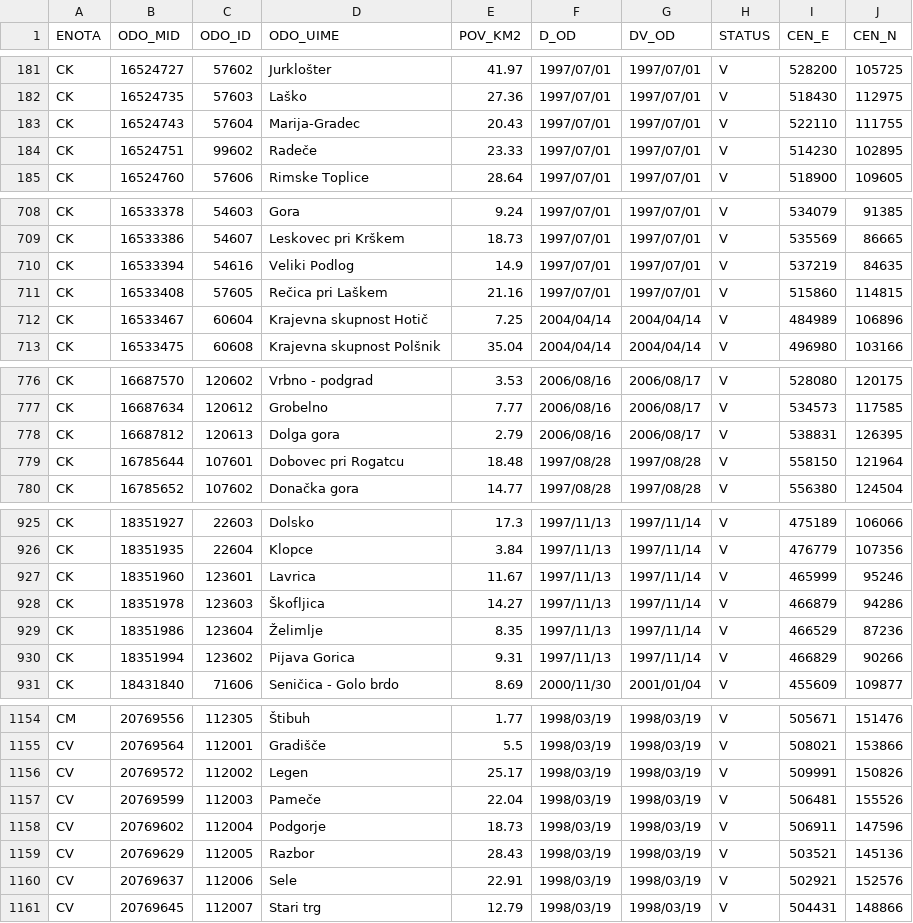
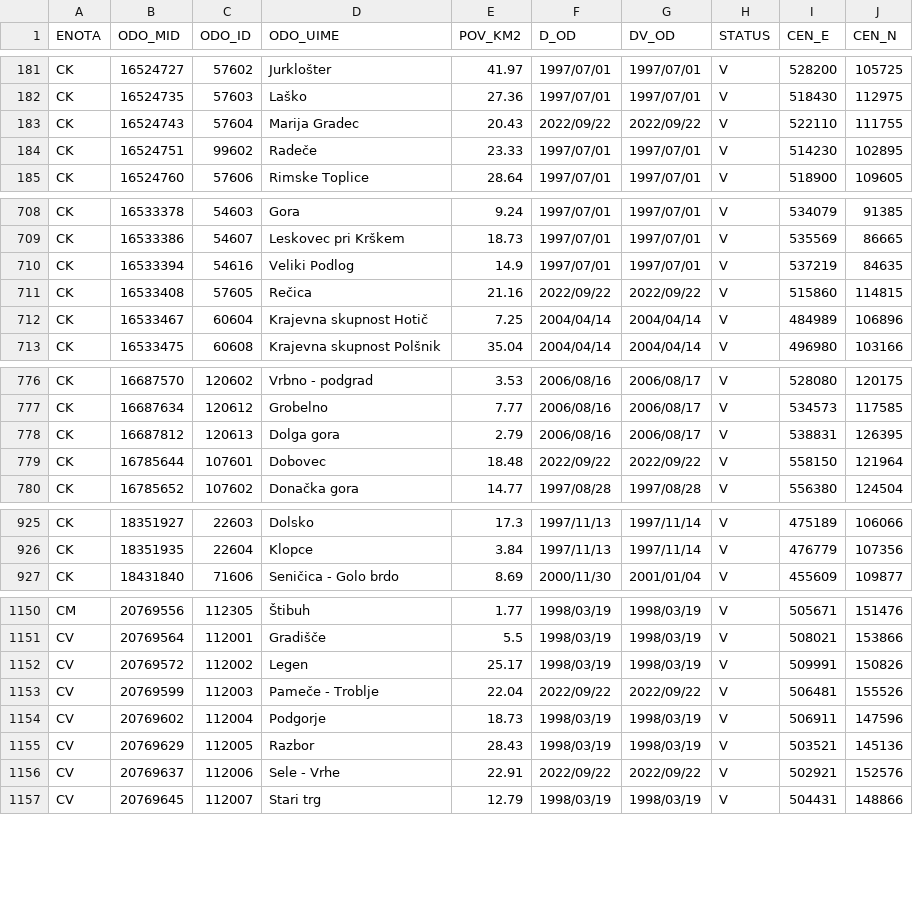
Before and after one commit to stefanb/gurs-rpe, a CSV file: data/ODO.csv, drawn as a sheet; only a part is shown, gaps mark what is left out; the diff covers the shown part only.

```diff
--- a/data/ODO.csv
+++ b/data/ODO.csv
@@ -182,3 +182,3 @@ CK,16524727,57602,Jurklošter,41.97,1997/07/01,1997/07/01,V,528200,105725
 CK,16524735,57603,Laško,27.36,1997/07/01,1997/07/01,V,518430,112975
-CK,16524743,57604,Marija-Gradec,20.43,1997/07/01,1997/07/01,V,522110,111755
+CK,16524743,57604,Marija Gradec,20.43,2022/09/22,2022/09/22,V,522110,111755
 CK,16524751,99602,Radeče,23.33,1997/07/01,1997/07/01,V,514230,102895
@@ -710,3 +710,3 @@ CK,16533386,54607,Leskovec pri Krškem,18.73,1997/07/01,1997/07/01,V,535569,8666
 CK,16533394,54616,Veliki Podlog,14.9,1997/07/01,1997/07/01,V,537219,84635
-CK,16533408,57605,Rečica pri Laškem,21.16,1997/07/01,1997/07/01,V,515860,114815
+CK,16533408,57605,Rečica,21.16,2022/09/22,2022/09/22,V,515860,114815
 CK,16533467,60604,Krajevna skupnost Hotič,7.25,2004/04/14,2004/04/14,V,484989,106896
@@ -778,3 +778,3 @@ CK,16687634,120612,Grobelno,7.77,2006/08/16,2006/08/17,V,534573,117585
 CK,16687812,120613,Dolga gora,2.79,2006/08/16,2006/08/17,V,538831,126395
-CK,16785644,107601,Dobovec pri Rogatcu,18.48,1997/08/28,1997/08/28,V,558150,121964
+CK,16785644,107601,Dobovec,18.48,2022/09/22,2022/09/22,V,558150,121964
 CK,16785652,107602,Donačka gora,14.77,1997/08/28,1997/08/28,V,556380,124504
@@ -926,6 +926,2 @@ CK,18351927,22603,Dolsko,17.3,1997/11/13,1997/11/14,V,475189,106066
 CK,18351935,22604,Klopce,3.84,1997/11/13,1997/11/14,V,476779,107356
-CK,18351960,123601,Lavrica,11.67,1997/11/13,1997/11/14,V,465999,95246
-CK,18351978,123603,Škofljica,14.27,1997/11/13,1997/11/14,V,466879,94286
-CK,18351986,123604,Želimlje,8.35,1997/11/13,1997/11/14,V,466529,87236
-CK,18351994,123602,Pijava Gorica,9.31,1997/11/13,1997/11/14,V,466829,90266
 CK,18431840,71606,Seničica - Golo brdo,8.69,2000/11/30,2001/01/04,V,455609,109877
@@ -1156,6 +1152,6 @@ CV,20769564,112001,Gradišče,5.5,1998/03/19,1998/03/19,V,508021,153866
 CV,20769572,112002,Legen,25.17,1998/03/19,1998/03/19,V,509991,150826
-CV,20769599,112003,Pameče,22.04,1998/03/19,1998/03/19,V,506481,155526
+CV,20769599,112003,Pameče - Troblje,22.04,2022/09/22,2022/09/22,V,506481,155526
 CV,20769602,112004,Podgorje,18.73,1998/03/19,1998/03/19,V,506911,147596
 CV,20769629,112005,Razbor,28.43,1998/03/19,1998/03/19,V,503521,145136
-CV,20769637,112006,Sele,22.91,1998/03/19,1998/03/19,V,502921,152576
+CV,20769637,112006,Sele - Vrhe,22.91,2022/09/22,2022/09/22,V,502921,152576
 CV,20769645,112007,Stari trg,12.79,1998/03/19,1998/03/19,V,504431,148866
```
Also changed, not shown: 2 edited cells elsewhere in this file, data/ODO/ODO_CK.csv, data/ODO/ODO_CV.csv, 16 other files.
